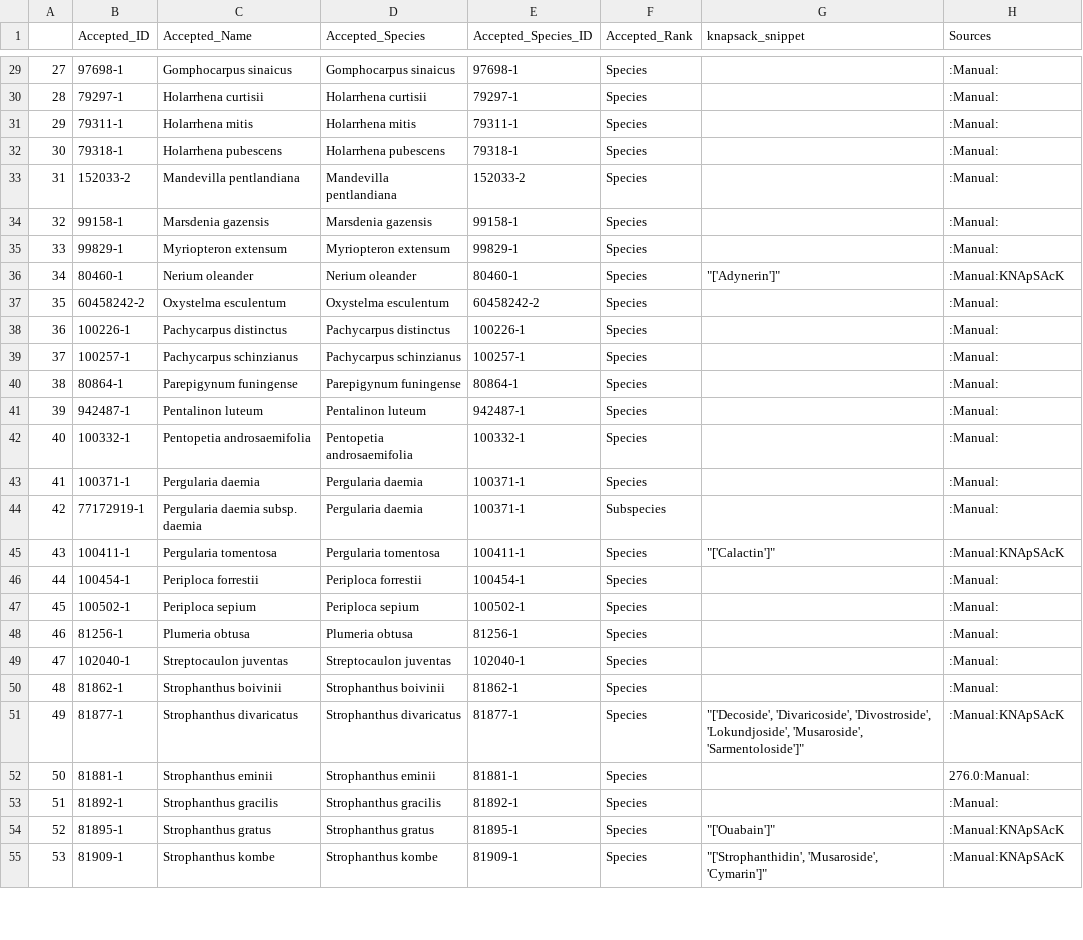
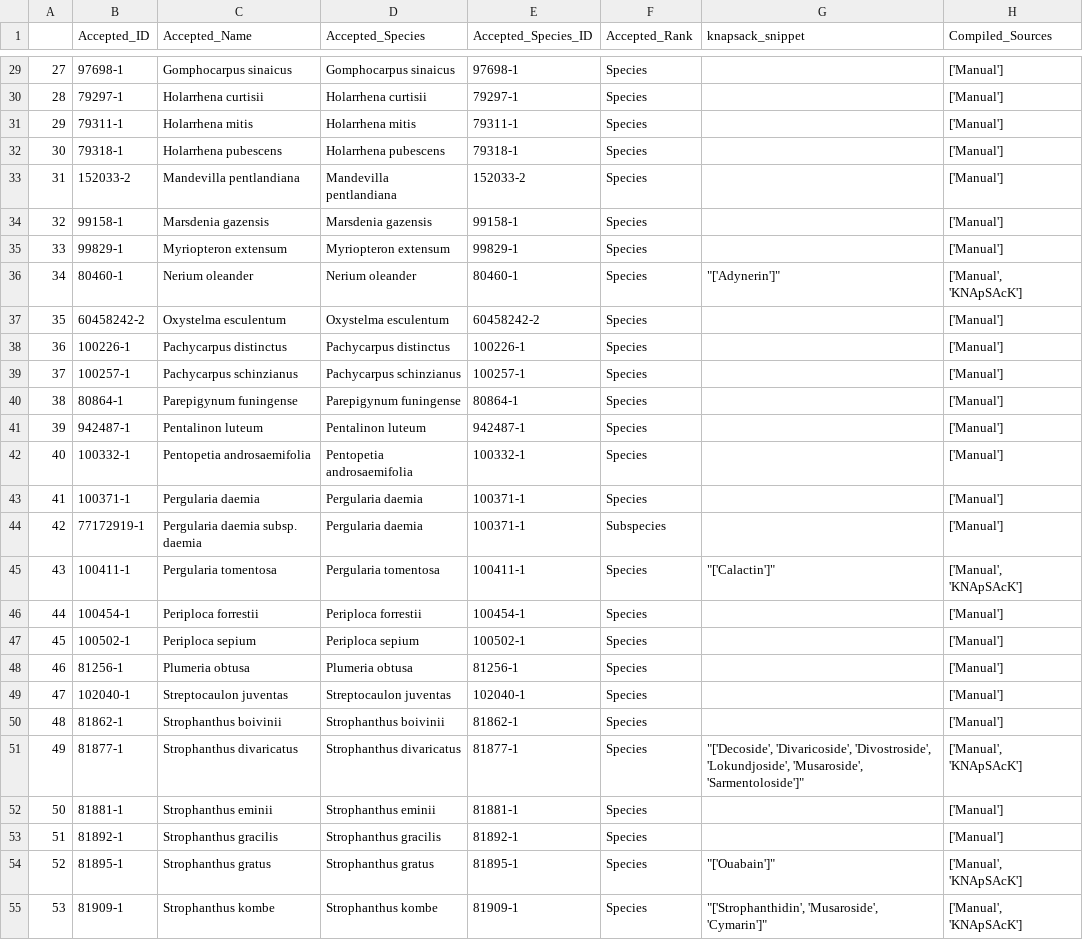
Before and after one commit to alrichardbollans/apocynaceae_rubiaceae_traits, a CSV file: metabolite_vars/outputs/rub_apocs_cardenolides_hits.csv, drawn as a sheet; only a part is shown, gaps mark what is left out; the diff covers the shown part only.

```diff
--- a/metabolite_vars/outputs/rub_apocs_cardenolides_hits.csv
+++ b/metabolite_vars/outputs/rub_apocs_cardenolides_hits.csv
@@ -1 +1 @@
-,Accepted_ID,Accepted_Name,Accepted_Species,Accepted_Species_ID,Accepted_Rank,knapsack_snippet,Sources
+,Accepted_ID,Accepted_Name,Accepted_Species,Accepted_Species_ID,Accepted_Rank,knapsack_snippet,Compiled_Sources
@@ -29,27 +29,27 @@
-27,97698-1,Gomphocarpus sinaicus,Gomphocarpus sinaicus,97698-1,Species,,:Manual:
-28,79297-1,Holarrhena curtisii,Holarrhena curtisii,79297-1,Species,,:Manual:
-29,79311-1,Holarrhena mitis,Holarrhena mitis,79311-1,Species,,:Manual:
-30,79318-1,Holarrhena pubescens,Holarrhena pubescens,79318-1,Species,,:Manual:
-31,152033-2,Mandevilla pentlandiana,Mandevilla pentlandiana,152033-2,Species,,:Manual:
-32,99158-1,Marsdenia gazensis,Marsdenia gazensis,99158-1,Species,,:Manual:
-33,99829-1,Myriopteron extensum,Myriopteron extensum,99829-1,Species,,:Manual:
-34,80460-1,Nerium oleander,Nerium oleander,80460-1,Species,"""['Adynerin']""",:Manual:KNApSAcK
-35,60458242-2,Oxystelma esculentum,Oxystelma esculentum,60458242-2,Species,,:Manual:
-36,100226-1,Pachycarpus distinctus,Pachycarpus distinctus,100226-1,Species,,:Manual:
-37,100257-1,Pachycarpus schinzianus,Pachycarpus schinzianus,100257-1,Species,,:Manual:
-38,80864-1,Parepigynum funingense,Parepigynum funingense,80864-1,Species,,:Manual:
-39,942487-1,Pentalinon luteum,Pentalinon luteum,942487-1,Species,,:Manual:
-40,100332-1,Pentopetia androsaemifolia,Pentopetia androsaemifolia,100332-1,Species,,:Manual:
-41,100371-1,Pergularia daemia,Pergularia daemia,100371-1,Species,,:Manual:
-42,77172919-1,Pergularia daemia subsp. daemia,Pergularia daemia,100371-1,Subspecies,,:Manual:
-43,100411-1,Pergularia tomentosa,Pergularia tomentosa,100411-1,Species,"""['Calactin']""",:Manual:KNApSAcK
-44,100454-1,Periploca forrestii,Periploca forrestii,100454-1,Species,,:Manual:
-45,100502-1,Periploca sepium,Periploca sepium,100502-1,Species,,:Manual:
-46,81256-1,Plumeria obtusa,Plumeria obtusa,81256-1,Species,,:Manual:
-47,102040-1,Streptocaulon juventas,Streptocaulon juventas,102040-1,Species,,:Manual:
-48,81862-1,Strophanthus boivinii,Strophanthus boivinii,81862-1,Species,,:Manual:
-49,81877-1,Strophanthus divaricatus,Strophanthus divaricatus,81877-1,Species,"""['Decoside', 'Divaricoside', 'Divostroside', 'Lokundjoside', 'Musaroside', 'Sarmentoloside']""",:Manual:KNApSAcK
-50,81881-1,Strophanthus eminii,Strophanthus eminii,81881-1,Species,,276.0:Manual:
-51,81892-1,Strophanthus gracilis,Strophanthus gracilis,81892-1,Species,,:Manual:
-52,81895-1,Strophanthus gratus,Strophanthus gratus,81895-1,Species,"""['Ouabain']""",:Manual:KNApSAcK
-53,81909-1,Strophanthus kombe,Strophanthus kombe,81909-1,Species,"""['Strophanthidin', 'Musaroside', 'Cymarin']""",:Manual:KNApSAcK
+27,97698-1,Gomphocarpus sinaicus,Gomphocarpus sinaicus,97698-1,Species,,['Manual']
+28,79297-1,Holarrhena curtisii,Holarrhena curtisii,79297-1,Species,,['Manual']
+29,79311-1,Holarrhena mitis,Holarrhena mitis,79311-1,Species,,['Manual']
+30,79318-1,Holarrhena pubescens,Holarrhena pubescens,79318-1,Species,,['Manual']
+31,152033-2,Mandevilla pentlandiana,Mandevilla pentlandiana,152033-2,Species,,['Manual']
+32,99158-1,Marsdenia gazensis,Marsdenia gazensis,99158-1,Species,,['Manual']
+33,99829-1,Myriopteron extensum,Myriopteron extensum,99829-1,Species,,['Manual']
+34,80460-1,Nerium oleander,Nerium oleander,80460-1,Species,"""['Adynerin']""","['Manual', 'KNApSAcK']"
+35,60458242-2,Oxystelma esculentum,Oxystelma esculentum,60458242-2,Species,,['Manual']
+36,100226-1,Pachycarpus distinctus,Pachycarpus distinctus,100226-1,Species,,['Manual']
+37,100257-1,Pachycarpus schinzianus,Pachycarpus schinzianus,100257-1,Species,,['Manual']
+38,80864-1,Parepigynum funingense,Parepigynum funingense,80864-1,Species,,['Manual']
+39,942487-1,Pentalinon luteum,Pentalinon luteum,942487-1,Species,,['Manual']
+40,100332-1,Pentopetia androsaemifolia,Pentopetia androsaemifolia,100332-1,Species,,['Manual']
+41,100371-1,Pergularia daemia,Pergularia daemia,100371-1,Species,,['Manual']
+42,77172919-1,Pergularia daemia subsp. daemia,Pergularia daemia,100371-1,Subspecies,,['Manual']
+43,100411-1,Pergularia tomentosa,Pergularia tomentosa,100411-1,Species,"""['Calactin']""","['Manual', 'KNApSAcK']"
+44,100454-1,Periploca forrestii,Periploca forrestii,100454-1,Species,,['Manual']
+45,100502-1,Periploca sepium,Periploca sepium,100502-1,Species,,['Manual']
+46,81256-1,Plumeria obtusa,Plumeria obtusa,81256-1,Species,,['Manual']
+47,102040-1,Streptocaulon juventas,Streptocaulon juventas,102040-1,Species,,['Manual']
+48,81862-1,Strophanthus boivinii,Strophanthus boivinii,81862-1,Species,,['Manual']
+49,81877-1,Strophanthus divaricatus,Strophanthus divaricatus,81877-1,Species,"""['Decoside', 'Divaricoside', 'Divostroside', 'Lokundjoside', 'Musaroside', 'Sarmentoloside']""","['Manual', 'KNApSAcK']"
+50,81881-1,Strophanthus eminii,Strophanthus eminii,81881-1,Species,,['Manual']
+51,81892-1,Strophanthus gracilis,Strophanthus gracilis,81892-1,Species,,['Manual']
+52,81895-1,Strophanthus gratus,Strophanthus gratus,81895-1,Species,"""['Ouabain']""","['Manual', 'KNApSAcK']"
+53,81909-1,Strophanthus kombe,Strophanthus kombe,81909-1,Species,"""['Strophanthidin', 'Musaroside', 'Cymarin']""","['Manual', 'KNApSAcK']"
```
Also changed, not shown: 42 edited cells elsewhere in this file, metabolite_vars/outputs/rub_apocs_alkaloid_hits.csv, metabolite_vars/outputs/rub_apocs_steroid_hits.csv, 1 other file.
